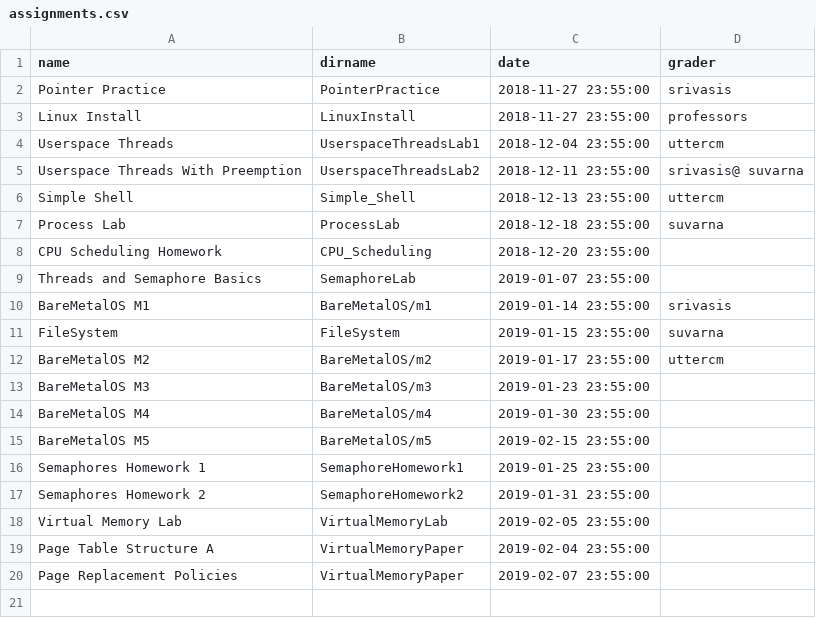
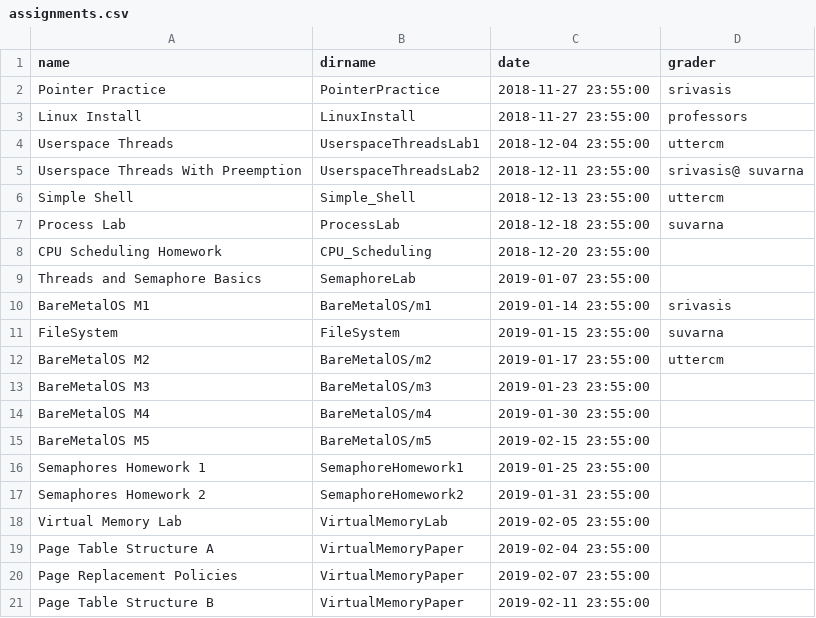
Before and after one commit to RHIT-CSSE/csse332, a CSV file: _data/assignments.csv, drawn as a sheet; the diff names each change by its address in the sheet, - before the commit and + after, or states it on an @@ line.

Commit message:
Paging B due date

```diff
--- a/_data/assignments.csv
+++ b/_data/assignments.csv
+row 21: Page Table Structure B | VirtualMemoryPaper | 2019-02-11 23:55:00
```
